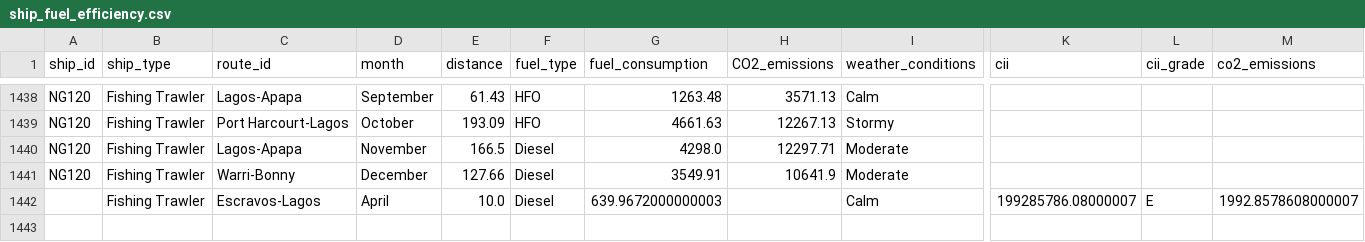
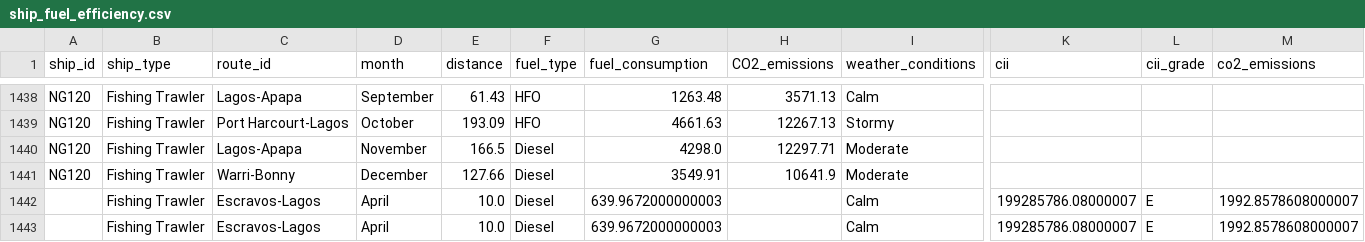
Before and after one commit to Sarthak115/MarineCarbon-IQ-, a CSV file: ship_fuel_efficiency.csv, drawn as a sheet; only a part is shown, gaps mark what is left out; rows hold the shown columns only; the diff names each change by its address in the sheet, - before the commit and + after, or states it on an @@ line.

```diff
--- a/ship_fuel_efficiency.csv
+++ b/ship_fuel_efficiency.csv
+row 1443:  | Fishing Trawler | Escravos-Lagos | April | 10.0 | Diesel | 639.9672000000003 |  | Calm | 199285786.08000007 | E | 1992.8578608000007
```
Also changed, not shown: 1 other file.
